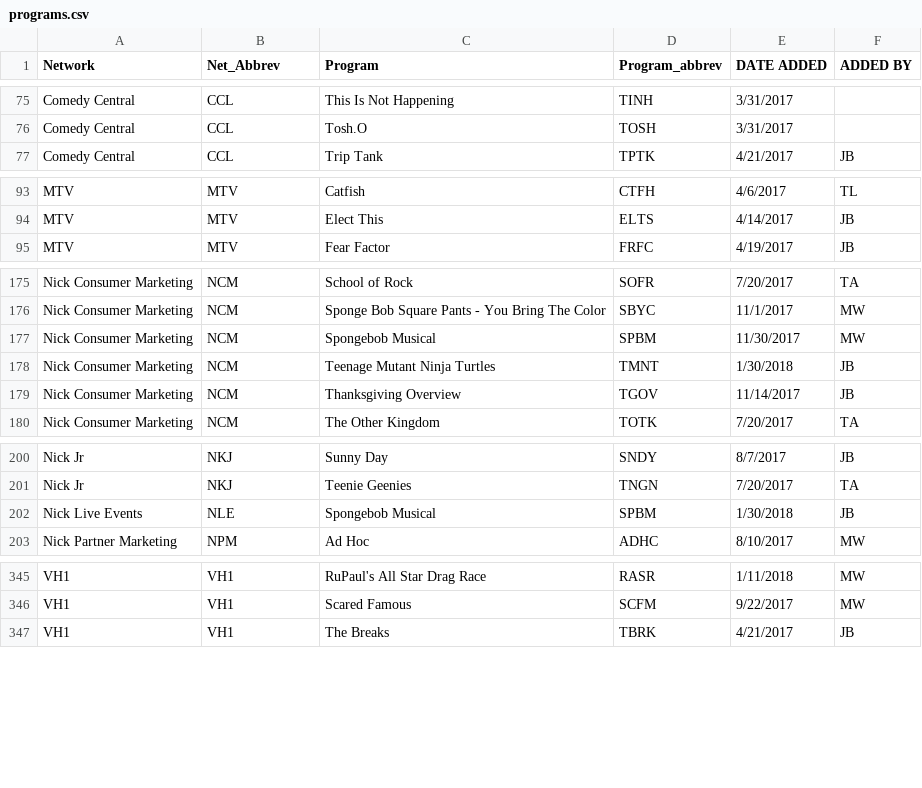
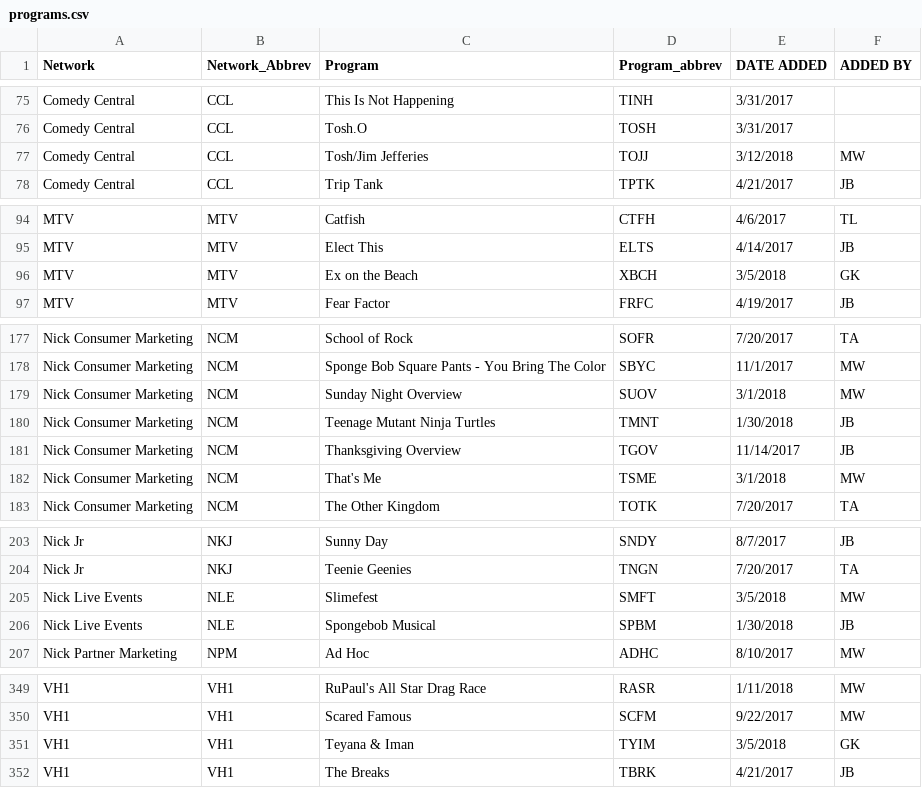
Before and after one commit to pwenig/angular_sample, a CSV file: lib/csv_data/programs.csv, drawn as a sheet; only a part is shown, gaps mark what is left out; addresses are those after the commit; the diff names each change by its address in the sheet, - before the commit and + after, or states it on an @@ line.

```diff
--- a/lib/csv_data/programs.csv
+++ b/lib/csv_data/programs.csv
-B1: Net_Abbrev
+B1: Network_Abbrev
+row 77: Comedy Central | CCL | Tosh/Jim Jefferies | TOJJ | 3/12/2018 | MW
+row 96: MTV | MTV | Ex on the Beach | XBCH | 3/5/2018 | GK
-C179 (Program): Spongebob Musical
+C179 (Program): Sunday Night Overview
-D179 (Program_abbrev): SPBM
+D179 (Program_abbrev): SUOV
-E179 (DATE ADDED): 11/30/2017
+E179 (DATE ADDED): 3/1/2018
+row 182: Nick Consumer Marketing | NCM | That's Me | TSME | 3/1/2018 | MW
+row 205: Nick Live Events | NLE | Slimefest | SMFT | 3/5/2018 | MW
+row 351: VH1 | VH1 | Teyana & Iman | TYIM | 3/5/2018 | GK
```
Also changed, not shown: lib/csv_data/ad_types.csv, lib/csv_data/buy_methods.csv, 10 other files.
